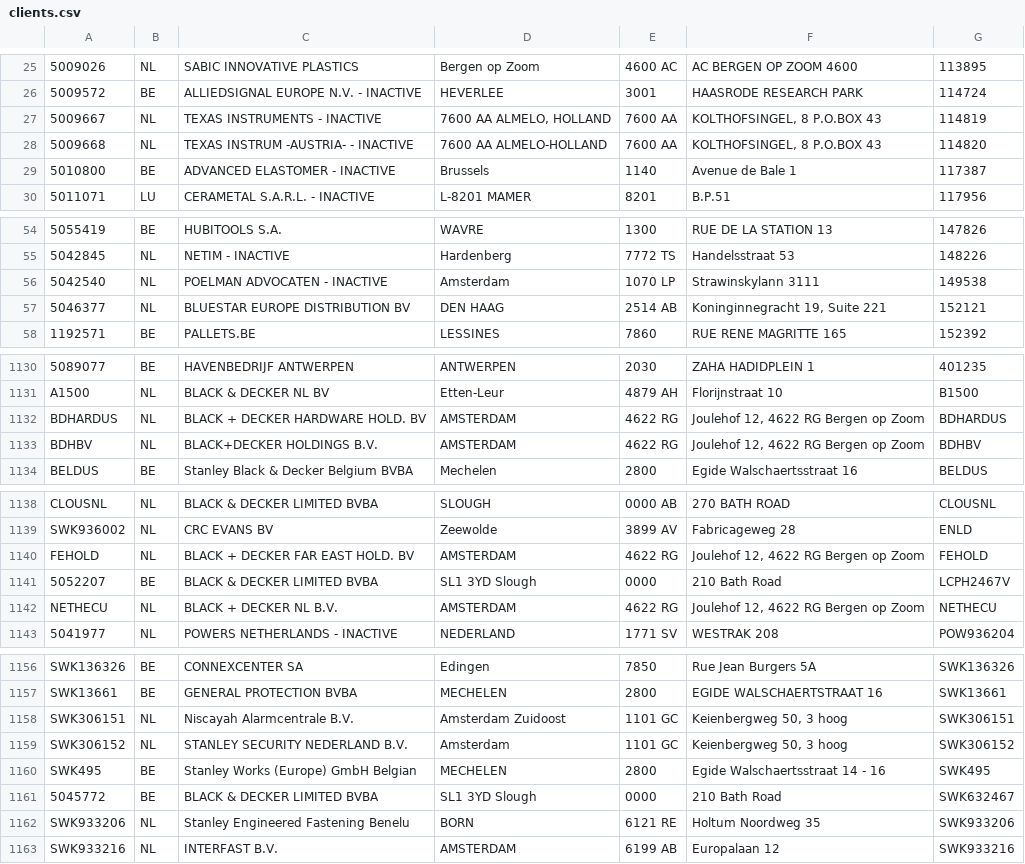
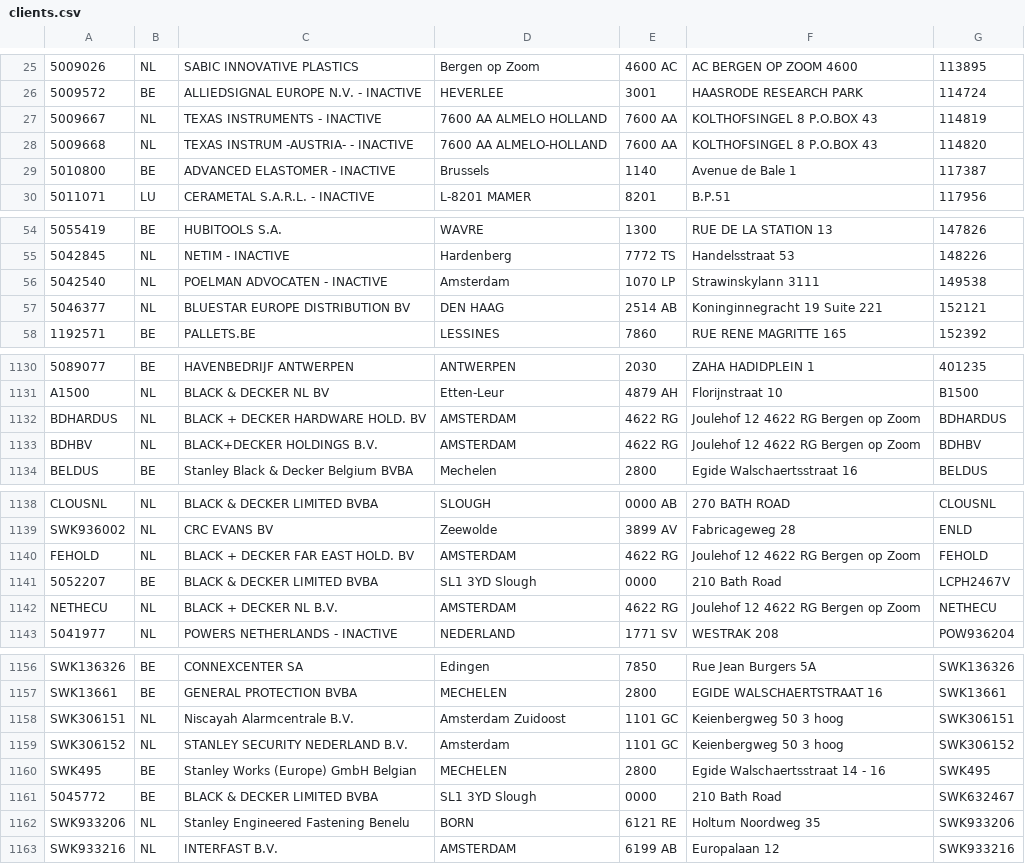
Before and after one commit to olsonperrensen/form, a CSV file: clients.csv, drawn as a sheet; only a part is shown, gaps mark what is left out; the diff covers the shown part only.

Commit message:
no commas

```diff
--- a/clients.csv
+++ b/clients.csv
@@ -26,4 +26,4 @@
 5009572	BE	ALLIEDSIGNAL EUROPE N.V. - INACTIVE	HEVERLEE	3001	HAASRODE RESEARCH PARK	114724
-5009667	NL	TEXAS INSTRUMENTS - INACTIVE	7600 AA ALMELO, HOLLAND	7600 AA	KOLTHOFSINGEL, 8 P.O.BOX 43	114819
-5009668	NL	TEXAS INSTRUM -AUSTRIA- - INACTIVE	7600 AA  ALMELO-HOLLAND	7600 AA	KOLTHOFSINGEL, 8  P.O.BOX 43	114820
+5009667	NL	TEXAS INSTRUMENTS - INACTIVE	7600 AA ALMELO HOLLAND	7600 AA	KOLTHOFSINGEL 8 P.O.BOX 43	114819
+5009668	NL	TEXAS INSTRUM -AUSTRIA- - INACTIVE	7600 AA  ALMELO-HOLLAND	7600 AA	KOLTHOFSINGEL 8  P.O.BOX 43	114820
 5010800	BE	ADVANCED ELASTOMER - INACTIVE	Brussels	1140	Avenue de Bale 1	117387
@@ -56,3 +56,3 @@
 5042540	NL	POELMAN ADVOCATEN - INACTIVE	Amsterdam	1070 LP	Strawinskylann 3111	149538
-5046377	NL	BLUESTAR EUROPE DISTRIBUTION BV	DEN HAAG	2514 AB	Koninginnegracht 19, Suite 221	152121
+5046377	NL	BLUESTAR EUROPE DISTRIBUTION BV	DEN HAAG	2514 AB	Koninginnegracht 19 Suite 221	152121
 1192571	BE	PALLETS.BE	LESSINES	7860	RUE RENE MAGRITTE 165	152392
@@ -1131,4 +1131,4 @@
 A1500	NL	BLACK & DECKER NL BV	Etten-Leur	4879 AH	Florijnstraat 10	B1500
-BDHARDUS	NL	BLACK + DECKER HARDWARE HOLD. BV	AMSTERDAM	4622 RG	Joulehof 12, 4622 RG Bergen op Zoom	BDHARDUS
-BDHBV	NL	BLACK+DECKER HOLDINGS B.V.	AMSTERDAM	4622 RG	Joulehof 12, 4622 RG Bergen op Zoom	BDHBV
+BDHARDUS	NL	BLACK + DECKER HARDWARE HOLD. BV	AMSTERDAM	4622 RG	Joulehof 12 4622 RG Bergen op Zoom	BDHARDUS
+BDHBV	NL	BLACK+DECKER HOLDINGS B.V.	AMSTERDAM	4622 RG	Joulehof 12 4622 RG Bergen op Zoom	BDHBV
 BELDUS	BE	Stanley Black & Decker Belgium BVBA	Mechelen	2800	Egide Walschaertsstraat 16	BELDUS
@@ -1139,5 +1139,5 @@ CLOUSNL	NL	BLACK & DECKER LIMITED BVBA	SLOUGH	0000 AB	270 BATH ROAD	CLOUSNL
 SWK936002	NL	CRC EVANS BV	Zeewolde	3899 AV	Fabricageweg 28	ENLD
-FEHOLD	NL	BLACK + DECKER FAR EAST HOLD. BV	AMSTERDAM	4622 RG	Joulehof 12, 4622 RG Bergen op Zoom	FEHOLD
+FEHOLD	NL	BLACK + DECKER FAR EAST HOLD. BV	AMSTERDAM	4622 RG	Joulehof 12 4622 RG Bergen op Zoom	FEHOLD
 5052207	BE	BLACK & DECKER LIMITED BVBA	SL1 3YD Slough	0000	210 Bath Road	LCPH2467V
-NETHECU	NL	BLACK + DECKER NL B.V.	AMSTERDAM	4622 RG	Joulehof 12, 4622 RG Bergen op Zoom	NETHECU
+NETHECU	NL	BLACK + DECKER NL B.V.	AMSTERDAM	4622 RG	Joulehof 12 4622 RG Bergen op Zoom	NETHECU
 5041977	NL	POWERS NETHERLANDS - INACTIVE	NEDERLAND	1771 SV	WESTRAK 208	POW936204
@@ -1157,4 +1157,4 @@ SWK136326	BE	CONNEXCENTER SA	Edingen	7850	Rue Jean Burgers 5A	SWK136326
 SWK13661	BE	GENERAL PROTECTION BVBA	MECHELEN	2800	EGIDE WALSCHAERTSTRAAT 16	SWK13661
-SWK306151	NL	Niscayah Alarmcentrale B.V.	Amsterdam Zuidoost	1101 GC	Keienbergweg 50, 3 hoog	SWK306151
-SWK306152	NL	STANLEY SECURITY NEDERLAND B.V.	Amsterdam	1101 GC	Keienbergweg 50, 3 hoog	SWK306152
+SWK306151	NL	Niscayah Alarmcentrale B.V.	Amsterdam Zuidoost	1101 GC	Keienbergweg 50 3 hoog	SWK306151
+SWK306152	NL	STANLEY SECURITY NEDERLAND B.V.	Amsterdam	1101 GC	Keienbergweg 50 3 hoog	SWK306152
 SWK495	BE	Stanley Works (Europe) GmbH Belgian	MECHELEN	2800	Egide Walschaertsstraat 14 - 16	SWK495
```
Also changed, not shown: 6 edited cells elsewhere in this file.
